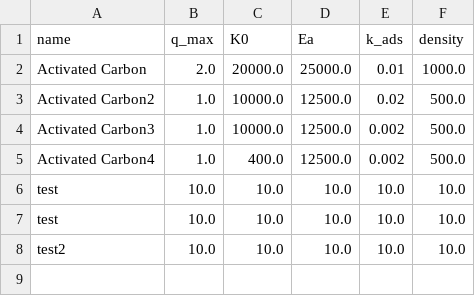
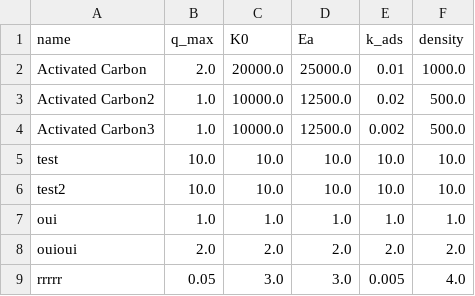
Before and after one commit to Julian-Barth/AdsorpSim, a CSV file: data/Dataset PPC.csv, drawn as a sheet.

```diff
--- a/data/Dataset PPC.csv
+++ b/data/Dataset PPC.csv
@@ -4,5 +4,6 @@ Activated Carbon2;1.0;10000.0;12500.0;0.02;500.0
 Activated Carbon3;1.0;10000.0;12500.0;0.002;500.0
-Activated Carbon4;1.0;400.0;12500.0;0.002;500.0
-test;10.0;10.0;10.0;10.0;10.0
 test;10.0;10.0;10.0;10.0;10.0
 test2;10.0;10.0;10.0;10.0;10.0
+oui;1.0;1.0;1.0;1.0;1.0
+ouioui;2.0;2.0;2.0;2.0;2.0
+rrrrr;0.05;3.0;3.0;0.005;4.0
```
Also changed, not shown: 2 other files.
